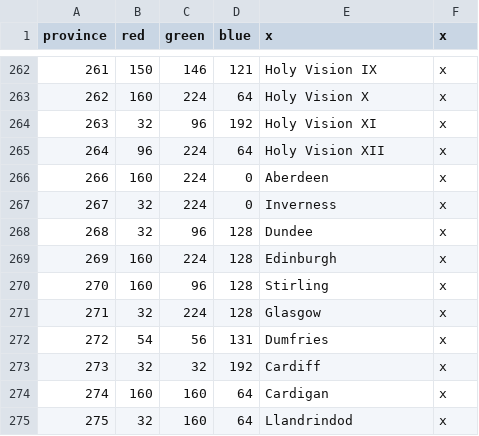
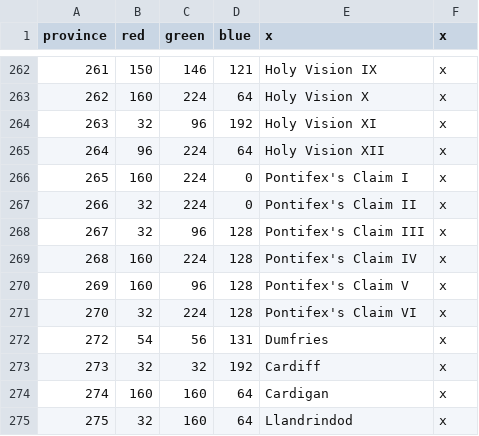
Before and after one commit to s-williams/Victoria-2-X, a CSV file: map/definition.csv, drawn as a sheet; only a part is shown, gaps mark what is left out.

```diff
--- a/map/definition.csv
+++ b/map/definition.csv
@@ -265,8 +265,8 @@ province;red;green;blue;x;x
 264;96;224;64;Holy Vision XII;x
-266;160;224;0;Aberdeen;x
-267;32;224;0;Inverness;x
-268;32;96;128;Dundee;x
-269;160;224;128;Edinburgh;x
-270;160;96;128;Stirling;x
-271;32;224;128;Glasgow;x
+265;160;224;0;Pontifex's Claim I;x
+266;32;224;0;Pontifex's Claim II;x
+267;32;96;128;Pontifex's Claim III;x
+268;160;224;128;Pontifex's Claim IV;x
+269;160;96;128;Pontifex's Claim V;x
+270;32;224;128;Pontifex's Claim VI;x
 272;54;56;131;Dumfries;x
```
Also changed, not shown: localisation/map.csv, 9 other files.
